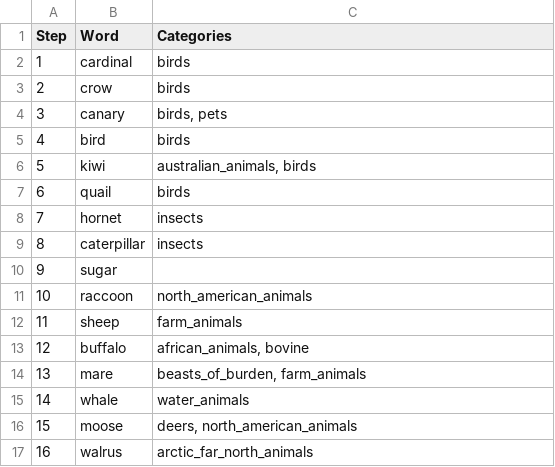
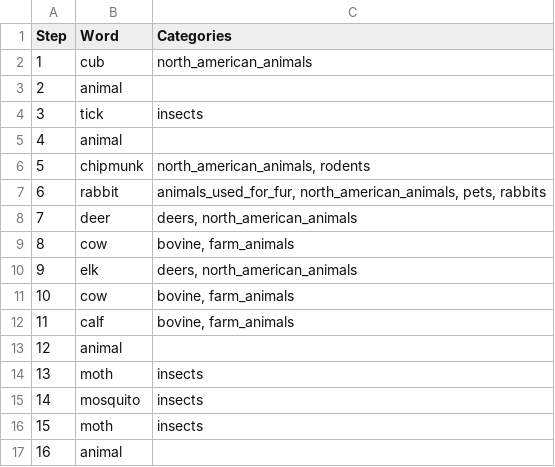
Before and after one commit to sun-wendy/semantic-search, a CSV file: results/random_walks_llm/random_walk_2.csv, drawn as a sheet; only a part is shown; the diff covers the shown part only.

```diff
--- a/results/random_walks_llm/random_walk_2.csv
+++ b/results/random_walks_llm/random_walk_2.csv
@@ -1,17 +1,17 @@
 Step,Word,Categories
-1,cardinal,birds
-2,crow,birds
-3,canary,"birds, pets"
-4,bird,birds
-5,kiwi,"australian_animals, birds"
-6,quail,birds
-7,hornet,insects
-8,caterpillar,insects
-9,sugar,
-10,raccoon,north_american_animals
-11,sheep,farm_animals
-12,buffalo,"african_animals, bovine"
-13,mare,"beasts_of_burden, farm_animals"
-14,whale,water_animals
-15,moose,"deers, north_american_animals"
-16,walrus,arctic_far_north_animals
+1,cub,north_american_animals
+2,animal,
+3,tick,insects
+4,animal,
+5,chipmunk,"north_american_animals, rodents"
+6,rabbit,"animals_used_for_fur, north_american_animals, pets, rabbits"
+7,deer,"deers, north_american_animals"
+8,cow,"bovine, farm_animals"
+9,elk,"deers, north_american_animals"
+10,cow,"bovine, farm_animals"
+11,calf,"bovine, farm_animals"
+12,animal,
+13,moth,insects
+14,mosquito,insects
+15,moth,insects
+16,animal,
```
Also changed, not shown: 105 edited cells elsewhere in this file, results/random_walks_category/random_walk_2.csv, results/random_walks_category/random_walk_3.csv, 18 other files.
